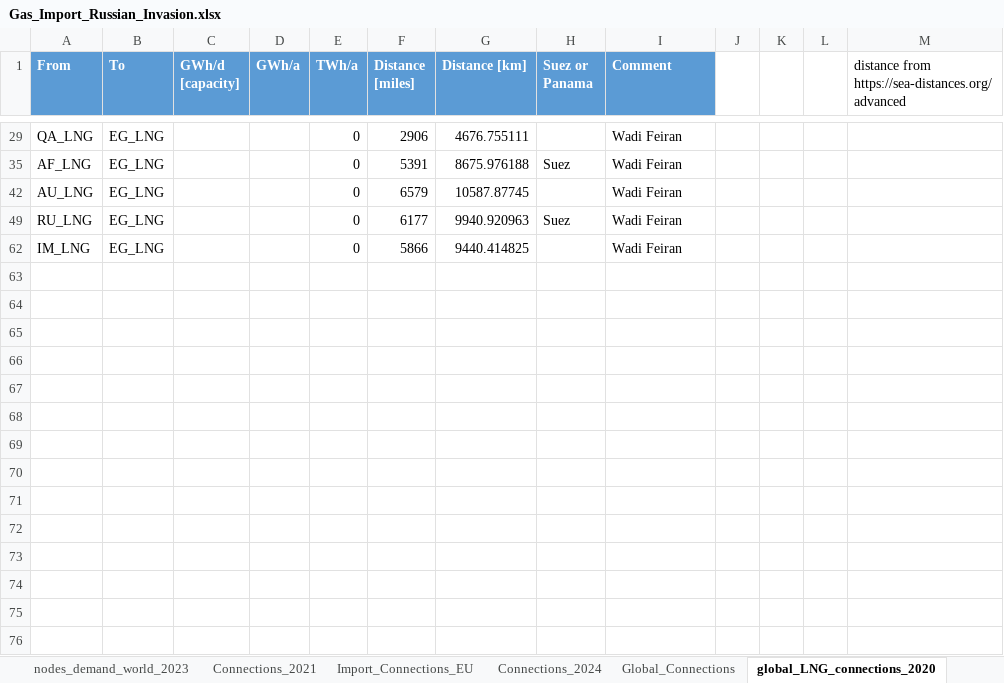
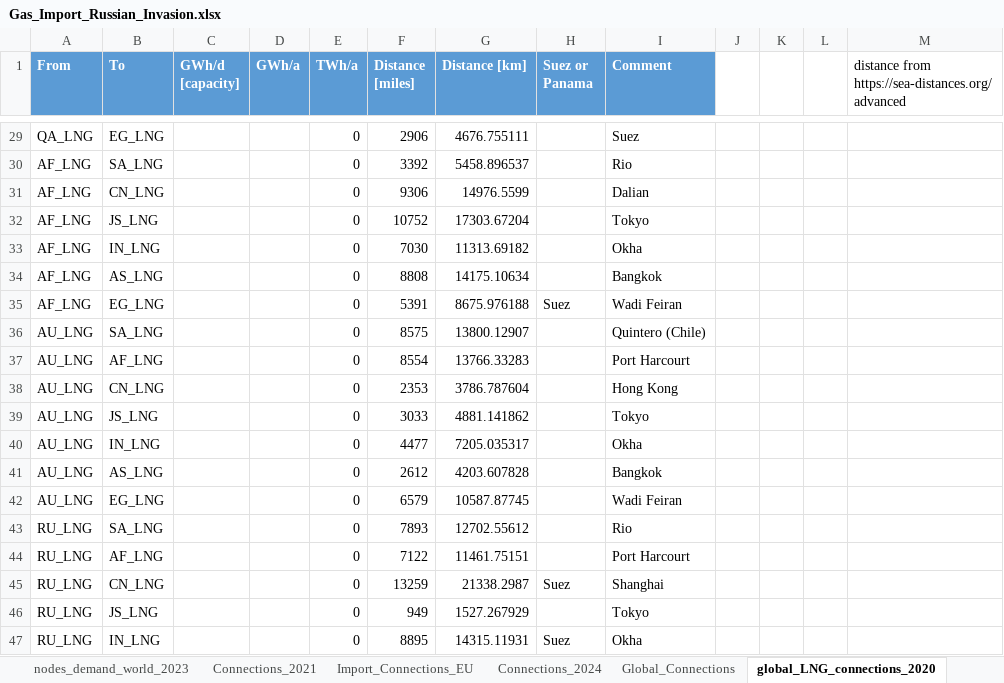
Before and after one commit to CSEI-EU/gas_infrastructure_model, an Excel workbook: 01_data/01_input_data/02_processed/Gas_Import_Russian_Invasion.xlsx, sheet global_LNG_connections_2020, drawn as a sheet; only a part is shown, gaps mark what is left out; the shorter side is filled out with more unchanged rows; values as stored, in another font and other column widths than the file's, no borders; table styles not drawn; the diff covers the shown part only; the diff names each change by its address in the sheet, - before the commit and + after, or states it on an @@ line.

Commit message:
update global LNG connections 2024
update the port to port information

```diff
--- a/01_data/01_input_data/02_processed/Gas_Import_Russian_Invasion.xlsx (sheet global_LNG_connections_2020)
+++ b/01_data/01_input_data/02_processed/Gas_Import_Russian_Invasion.xlsx (sheet global_LNG_connections_2020)
-I29 (Comment): Wadi Feiran
+I29 (Comment): Suez
@@ row 30 unhidden: AF_LNG | SA_LNG |  |  | 0 | 3392 | 5458.896537 |  | Rio @@
+row 31: AF_LNG | CN_LNG |  |  | 0 | 9306 | 14976.5599 |  | Dalian
@@ row 32 unhidden: AF_LNG | JS_LNG |  |  | 0 | 10752 | 17303.67204 |  | Tokyo @@
@@ row 33 unhidden: AF_LNG | IN_LNG |  |  | 0 | 7030 | 11313.69182 |  | Okha @@
@@ row 34 unhidden: AF_LNG | AS_LNG |  |  | 0 | 8808 | 14175.10634 |  | Bangkok @@
@@ row 36 unhidden: AU_LNG | SA_LNG |  |  | 0 | 8575 | 13800.12907 |  | Quintero (Chile) @@
@@ row 37 unhidden: AU_LNG | AF_LNG |  |  | 0 | 8554 | 13766.33283 |  | Port Harcourt @@
@@ row 38 unhidden: AU_LNG | CN_LNG |  |  | 0 | 2353 | 3786.787604 |  | Hong Kong @@
@@ row 39 unhidden: AU_LNG | JS_LNG |  |  | 0 | 3033 | 4881.141862 |  | Tokyo @@
@@ row 40 unhidden: AU_LNG | IN_LNG |  |  | 0 | 4477 | 7205.035317 |  | Okha @@
@@ row 41 unhidden: AU_LNG | AS_LNG |  |  | 0 | 2612 | 4203.607828 |  | Bangkok @@
@@ row 43 unhidden: RU_LNG | SA_LNG |  |  | 0 | 7893 | 12702.55612 |  | Rio @@
@@ row 44 unhidden: RU_LNG | AF_LNG |  |  | 0 | 7122 | 11461.75151 |  | Port Harcourt @@
@@ row 45 unhidden: RU_LNG | CN_LNG |  |  | 0 | 13259 | 21338.2987 | Suez | Shanghai @@
@@ row 46 unhidden: RU_LNG | JS_LNG |  |  | 0 | 949 | 1527.267929 |  | Tokyo @@
@@ row 47 unhidden: RU_LNG | IN_LNG |  |  | 0 | 8895 | 14315.11931 | Suez | Okha @@
```
Also changed, not shown: 2 added rows and 146 hidden or unhidden rows elsewhere in this sheet, sheet global_LNG_connections_2024, hidden cells.
